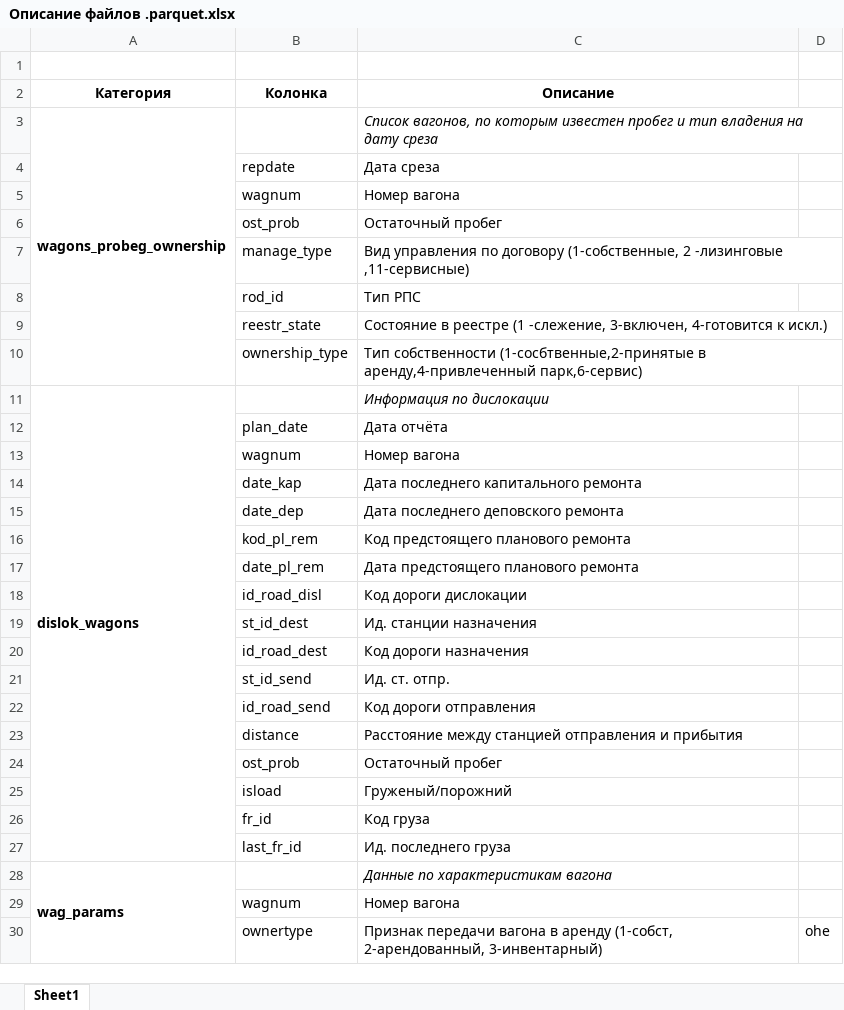
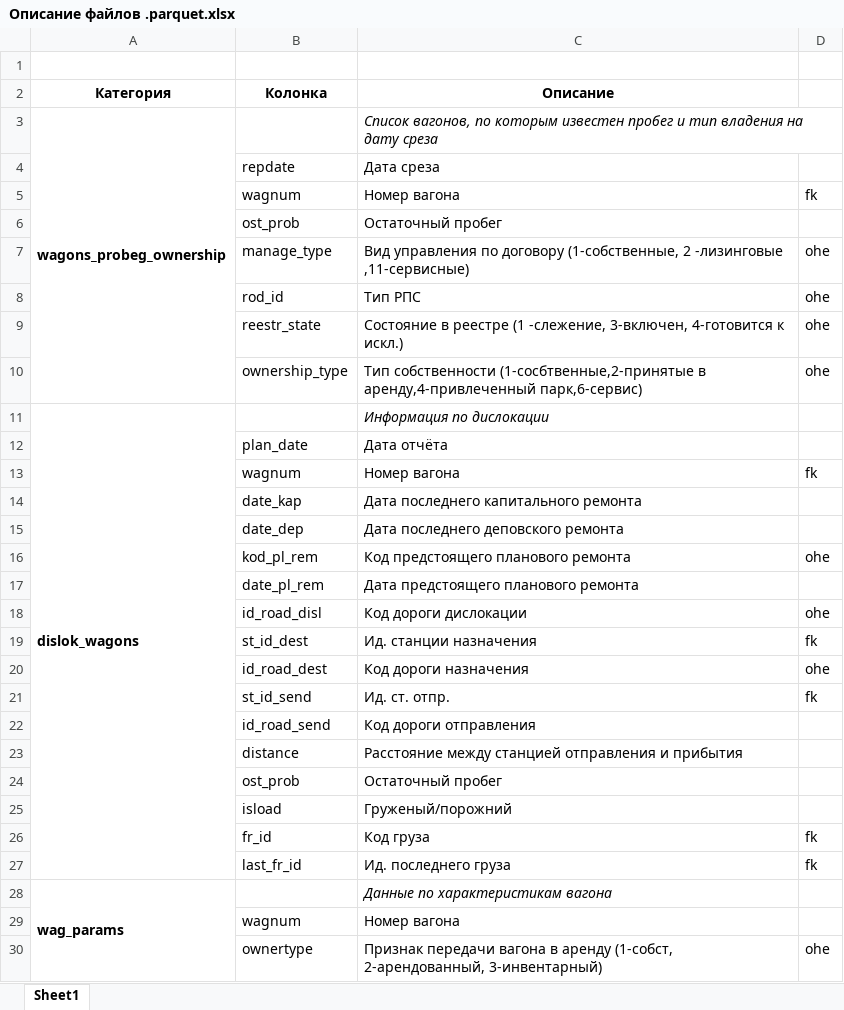
Before and after one commit to kamnsv/datawagon2, an Excel workbook: data/Описание файлов .parquet.xlsx, sheet Sheet1, drawn as a sheet; only a part is shown; values as stored, in another font and other column widths than the file's, no borders; the diff covers the shown part only; the diff names each change by its address in the sheet, - before the commit and + after, or states it on an @@ line.

```diff
--- a/data/Описание файлов .parquet.xlsx (sheet Sheet1)
+++ b/data/Описание файлов .parquet.xlsx (sheet Sheet1)
-D5: (empty)
+D5: fk
-D7:D10: (empty)
+D7:D10: ohe
-D13: (empty)
+D13: fk
-D16: (empty)
+D16: ohe
-D18: (empty)
+D18: ohe
-D19: (empty)
+D19: fk
-D20: (empty)
+D20: ohe
-D21: (empty)
+D21: fk
-D26:D27: (empty)
+D26:D27: fk
```
Also changed, not shown: 52 edited cells elsewhere in this sheet, 1 other file.
